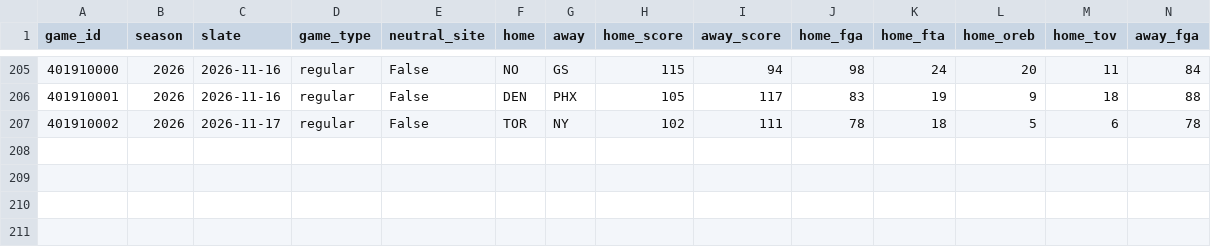
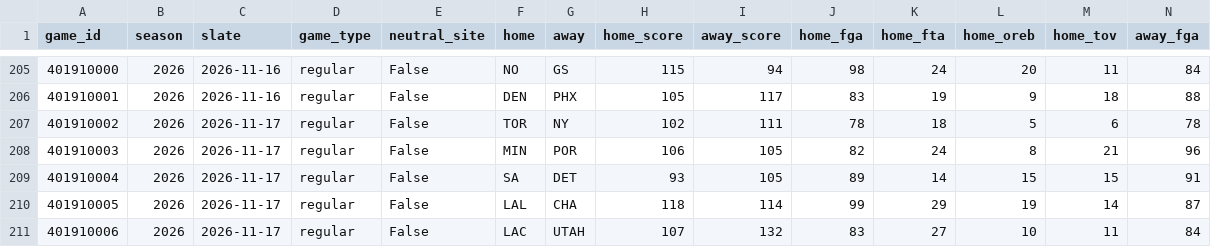
Before and after one commit to lifeisgreat07/NFL-Model-2, a CSV file: data/nba/history/games_2026.csv, drawn as a sheet; only a part is shown, gaps mark what is left out; rows hold the shown columns only; the diff names each change by its address in the sheet, - before the commit and + after, or states it on an @@ line.

```diff
--- a/data/nba/history/games_2026.csv
+++ b/data/nba/history/games_2026.csv
+row 208: 401910003 | 2026 | 2026-11-17 | regular | False | MIN | POR | 106 | 105 | 82 | 24 | 8 | 21 | 96
+row 209: 401910004 | 2026 | 2026-11-17 | regular | False | SA | DET | 93 | 105 | 89 | 14 | 15 | 15 | 91
+row 210: 401910005 | 2026 | 2026-11-17 | regular | False | LAL | CHA | 118 | 114 | 99 | 29 | 19 | 14 | 87
+row 211: 401910006 | 2026 | 2026-11-17 | regular | False | LAC | UTAH | 107 | 132 | 83 | 27 | 10 | 11 | 84
```
Also changed, not shown: data/nba/history/minutes_2026.csv, 6 other files.
